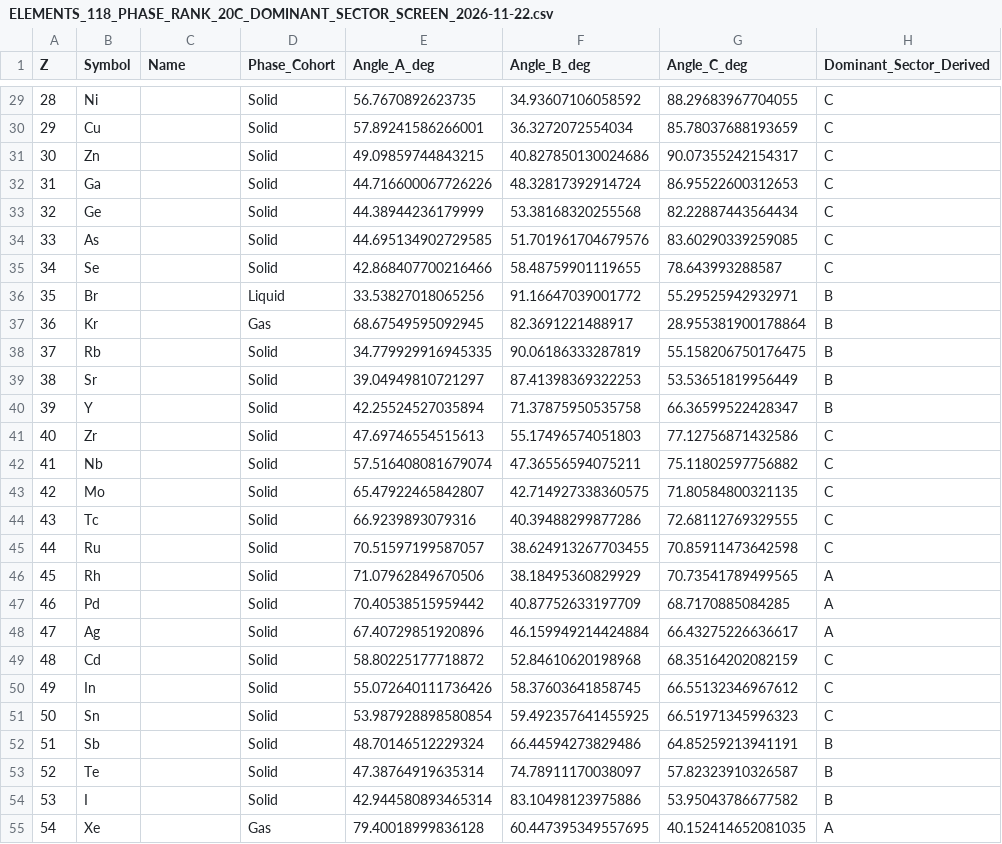
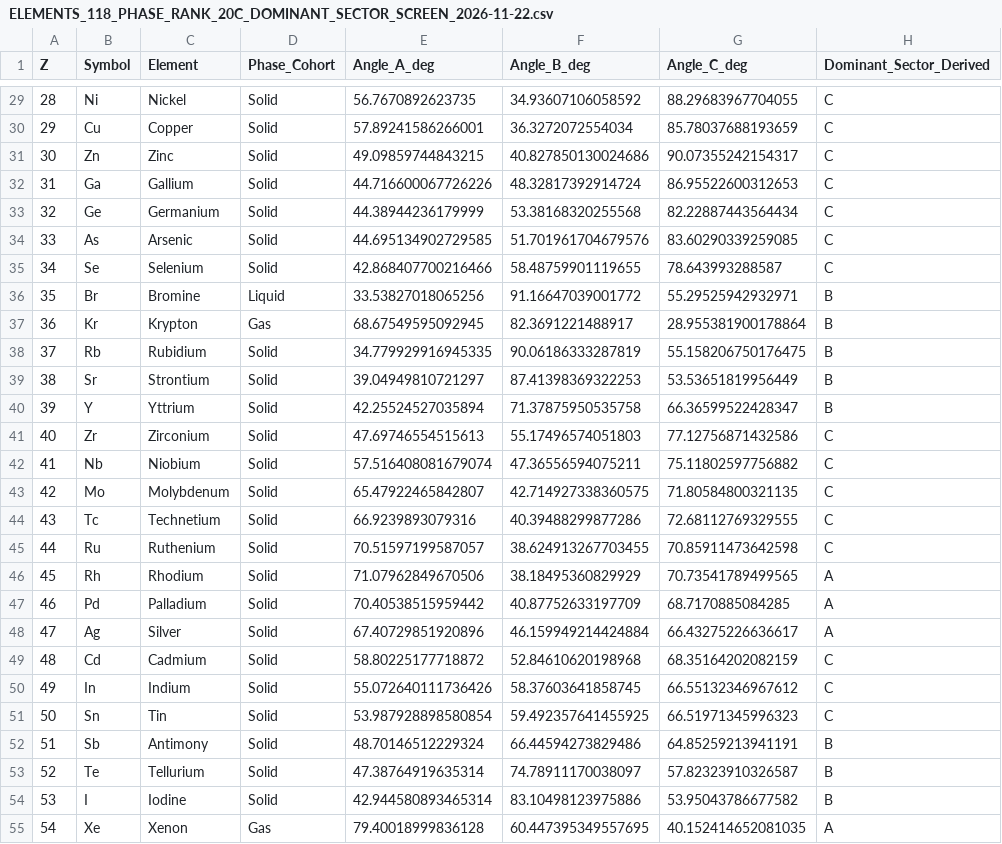
Before and after one commit to 19REKo91/assistant-cloud-memory, a CSV file: PROJECTS/cosmic-triangle-rebalance-118/ELEMENTS_118_PHASE_RANK_20C_DOMINANT_SECTOR_SCREEN_2026-11-22.csv, drawn as a sheet; only a part is shown, gaps mark what is left out; the diff covers the shown part only; the diff names each change by its address in the sheet, - before the commit and + after, or states it on an @@ line.

Commit message:
Correct element-name field in dominant-sector screening CSV

```diff
--- a/PROJECTS/cosmic-triangle-rebalance-118/ELEMENTS_118_PHASE_RANK_20C_DOMINANT_SECTOR_SCREEN_2026-11-22.csv
+++ b/PROJECTS/cosmic-triangle-rebalance-118/ELEMENTS_118_PHASE_RANK_20C_DOMINANT_SECTOR_SCREEN_2026-11-22.csv
-C1: Name
+C1: Element
-C29 (Element): (empty)
+C29 (Element): Nickel
-C30 (Element): (empty)
+C30 (Element): Copper
-C31 (Element): (empty)
+C31 (Element): Zinc
-C32 (Element): (empty)
+C32 (Element): Gallium
-C33 (Element): (empty)
+C33 (Element): Germanium
-C34 (Element): (empty)
+C34 (Element): Arsenic
-C35 (Element): (empty)
+C35 (Element): Selenium
-C36 (Element): (empty)
+C36 (Element): Bromine
-C37 (Element): (empty)
+C37 (Element): Krypton
-C38 (Element): (empty)
+C38 (Element): Rubidium
-C39 (Element): (empty)
+C39 (Element): Strontium
-C40 (Element): (empty)
+C40 (Element): Yttrium
-C41 (Element): (empty)
+C41 (Element): Zirconium
-C42 (Element): (empty)
+C42 (Element): Niobium
-C43 (Element): (empty)
+C43 (Element): Molybdenum
-C44 (Element): (empty)
+C44 (Element): Technetium
-C45 (Element): (empty)
+C45 (Element): Ruthenium
-C46 (Element): (empty)
+C46 (Element): Rhodium
-C47 (Element): (empty)
+C47 (Element): Palladium
-C48 (Element): (empty)
+C48 (Element): Silver
-C49 (Element): (empty)
+C49 (Element): Cadmium
-C50 (Element): (empty)
+C50 (Element): Indium
-C51 (Element): (empty)
+C51 (Element): Tin
-C52 (Element): (empty)
+C52 (Element): Antimony
-C53 (Element): (empty)
+C53 (Element): Tellurium
-C54 (Element): (empty)
+C54 (Element): Iodine
-C55 (Element): (empty)
+C55 (Element): Xenon
```
Also changed, not shown: 91 edited cells elsewhere in this file.
